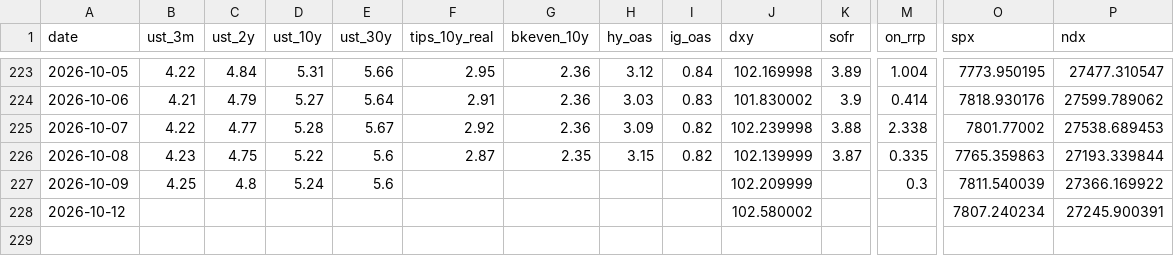
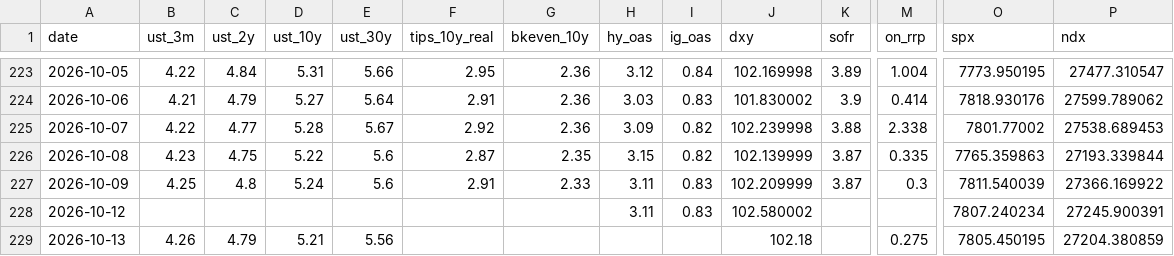
Before and after one commit to srwfj5d2th-droid/morning-macro, a CSV file: data/macro_series.csv, drawn as a sheet; only a part is shown, gaps mark what is left out; rows hold the shown columns only; the diff names each change by its address in the sheet, - before the commit and + after, or states it on an @@ line.

```diff
--- a/data/macro_series.csv
+++ b/data/macro_series.csv
-F227 (tips_10y_real): (empty)
+F227 (tips_10y_real): 2.91
-G227 (bkeven_10y): (empty)
+G227 (bkeven_10y): 2.33
-H227:H228 (hy_oas): (empty)
+H227:H228 (hy_oas): 3.11
-I227:I228 (ig_oas): (empty)
+I227:I228 (ig_oas): 0.83
-K227 (sofr): (empty)
+K227 (sofr): 3.87
+row 229: 2026-10-13 | 4.26 | 4.79 | 5.21 | 5.56 |  |  |  |  | 102.18 |  | 0.275 | 7805.450195 | 27204.380859
```
Also changed, not shown: 2 other files.
